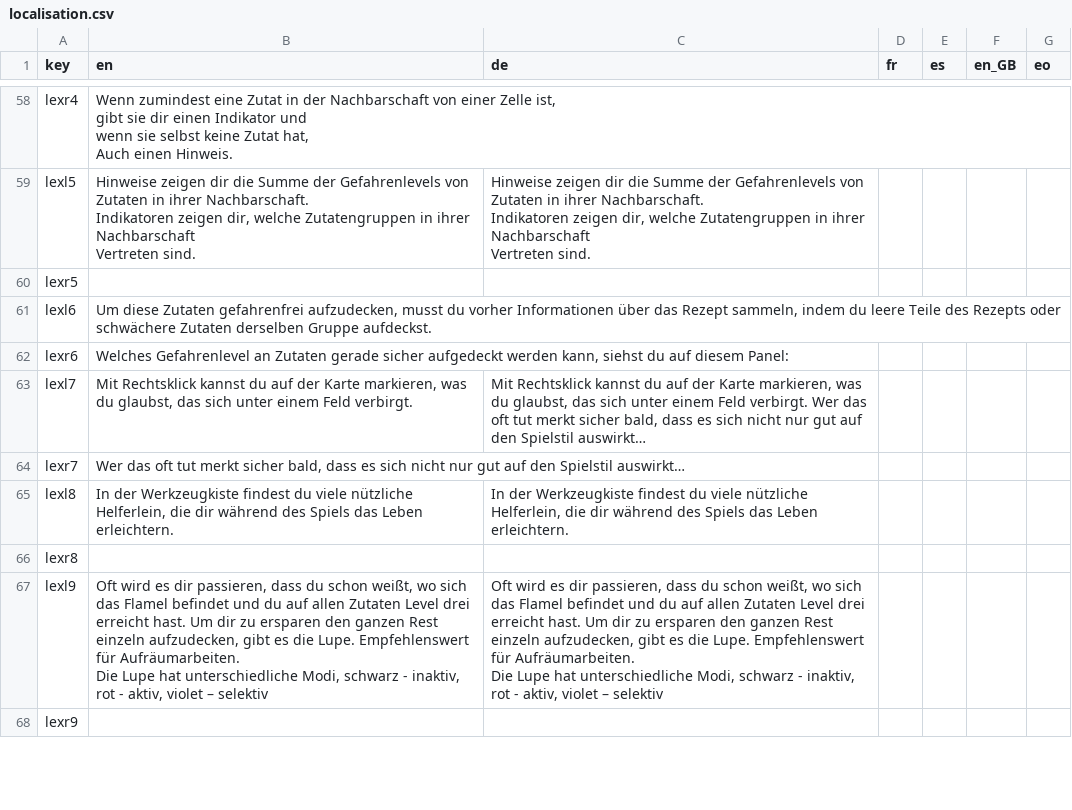
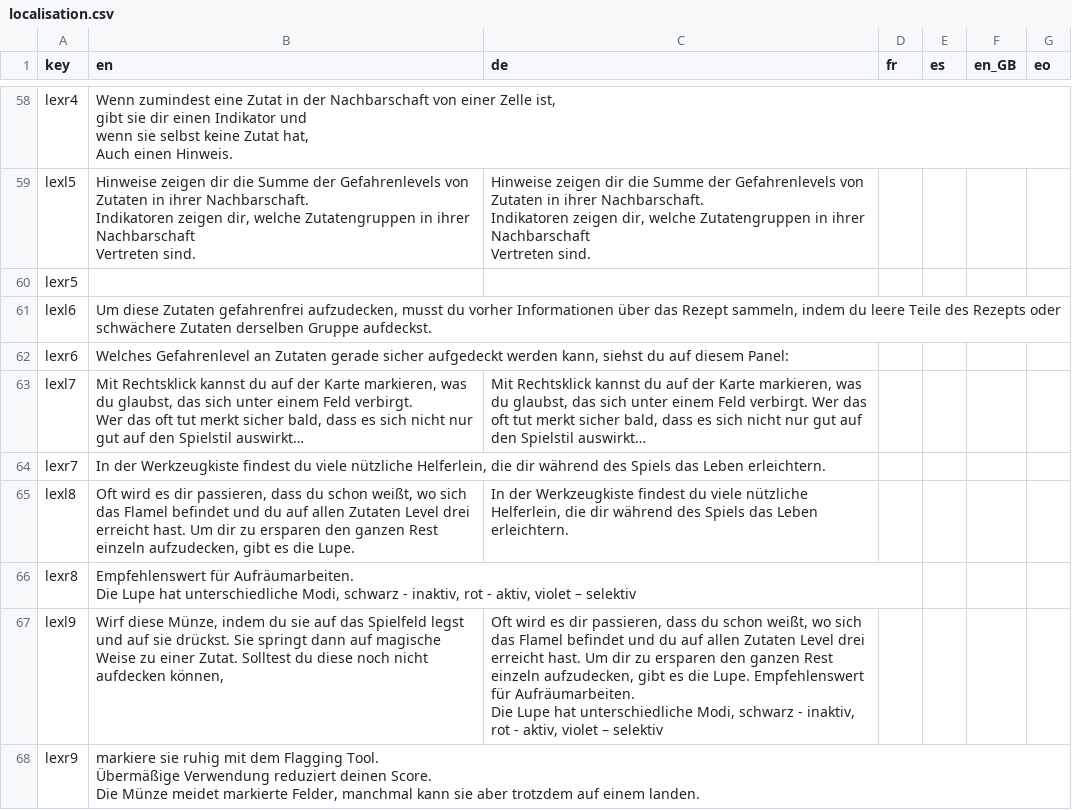
Before and after one commit to ArtemisMattle/CypherSweeper, a CSV file: assets/text/localisation.csv, drawn as a sheet; only a part is shown, gaps mark what is left out; the diff covers the shown part only.

Commit message:
slight tool rework, problems with magnifyer

```diff
--- a/assets/text/localisation.csv
+++ b/assets/text/localisation.csv
@@ -93,9 +93,13 @@ lexl6,"Um diese Zutaten gefahrenfrei aufzudecken, musst du vorher Informationen
 lexr6,"Welches Gefahrenlevel an Zutaten gerade sicher aufgedeckt werden kann, siehst du auf diesem Panel:",,,,,
-lexl7,"Mit Rechtsklick kannst du auf der Karte markieren, was du glaubst, das sich unter einem Feld verbirgt. ","Mit Rechtsklick kannst du auf der Karte markieren, was du glaubst, das sich unter einem Feld verbirgt. Wer das oft tut merkt sicher bald, dass es sich nicht nur gut auf den Spielstil auswirkt… ",,,,
-lexr7,"Wer das oft tut merkt sicher bald, dass es sich nicht nur gut auf den Spielstil auswirkt… ",,,,,
-lexl8,"In der Werkzeugkiste findest du viele nützliche Helferlein, die dir während des Spiels das Leben erleichtern. ","In der Werkzeugkiste findest du viele nützliche Helferlein, die dir während des Spiels das Leben erleichtern. ",,,,
-lexr8,,,,,,
-lexl9,"Oft wird es dir passieren, dass du schon weißt, wo sich das Flamel befindet und du auf allen Zutaten Level drei erreicht hast. Um dir zu ersparen den ganzen Rest einzeln aufzudecken, gibt es die Lupe. Empfehlenswert für Aufräumarbeiten.
-Die Lupe hat unterschiedliche Modi, schwarz - inaktiv, rot - aktiv, violet – selektiv","Oft wird es dir passieren, dass du schon weißt, wo sich das Flamel befindet und du auf allen Zutaten Level drei erreicht hast. Um dir zu ersparen den ganzen Rest einzeln aufzudecken, gibt es die Lupe. Empfehlenswert für Aufräumarbeiten.
-Die Lupe hat unterschiedliche Modi, schwarz - inaktiv, rot - aktiv, violet – selektiv",,,,
-lexr9,,,,,,
+lexl7,"Mit Rechtsklick kannst du auf der Karte markieren, was du glaubst, das sich unter einem Feld verbirgt.
+Wer das oft tut merkt sicher bald, dass es sich nicht nur gut auf den Spielstil auswirkt… ","Mit Rechtsklick kannst du auf der Karte markieren, was du glaubst, das sich unter einem Feld verbirgt. Wer das oft tut merkt sicher bald, dass es sich nicht nur gut auf den Spielstil auswirkt… ",,,,
+lexr7,"In der Werkzeugkiste findest du viele nützliche Helferlein, die dir während des Spiels das Leben erleichtern. ",,,,,
+lexl8,"Oft wird es dir passieren, dass du schon weißt, wo sich das Flamel befindet und du auf allen Zutaten Level drei erreicht hast. Um dir zu ersparen den ganzen Rest einzeln aufzudecken, gibt es die Lupe. ","In der Werkzeugkiste findest du viele nützliche Helferlein, die dir während des Spiels das Leben erleichtern. ",,,,
+lexr8,"Empfehlenswert für Aufräumarbeiten.
+Die Lupe hat unterschiedliche Modi, schwarz - inaktiv, rot - aktiv, violet – selektiv",,,,,
+lexl9,"Wirf diese Münze, indem du sie auf das Spielfeld legst und auf sie drückst. Sie springt dann auf magische Weise zu einer Zutat. Solltest du diese noch nicht aufdecken können, ","Oft wird es dir passieren, dass du schon weißt, wo sich das Flamel befindet und du auf allen Zutaten Level drei erreicht hast. Um dir zu ersparen den ganzen Rest einzeln aufzudecken, gibt es die Lupe. Empfehlenswert für Aufräumarbeiten.
+Die Lupe hat unterschiedliche Modi, schwarz - inaktiv, rot - aktiv, violet – selektiv",,,,
+lexr9,"markiere sie ruhig mit dem Flagging Tool.
+Übermäßige Verwendung reduziert deinen Score.
+
+Die Münze meidet markierte Felder, manchmal kann sie aber trotzdem auf einem landen.",,,,,
```
Also changed, not shown: 12 edited cells elsewhere in this file, 19 other files.
